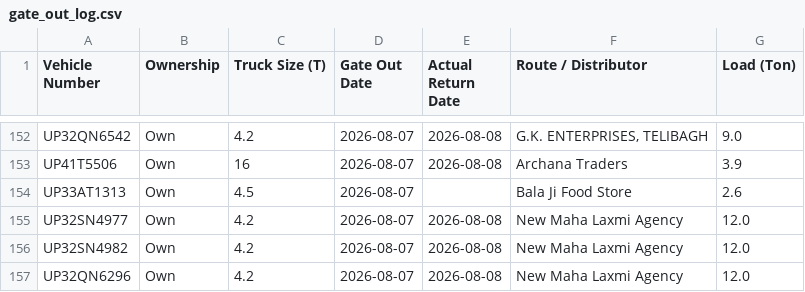
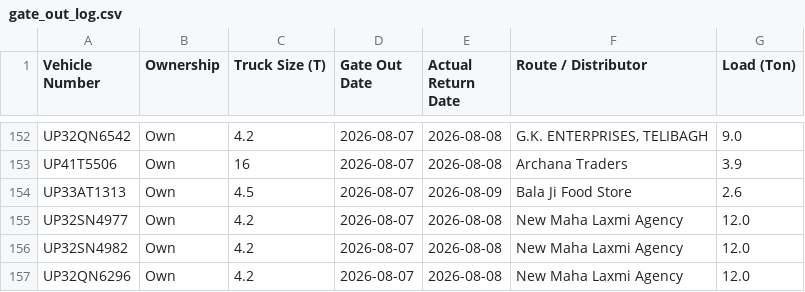
Before and after one commit to DeeAI-byte/TMS, a CSV file: local_data/gate_out_log.csv, drawn as a sheet; only a part is shown, gaps mark what is left out.

Commit message:
Update Vehicle Out log

```diff
--- a/local_data/gate_out_log.csv
+++ b/local_data/gate_out_log.csv
@@ -153,3 +153,3 @@ UP32QN6542,Own,4.2,2026-08-07,2026-08-08,"G.K. ENTERPRISES, TELIBAGH",9.0
 UP41T5506,Own,16,2026-08-07,2026-08-08,Archana Traders,3.9
-UP33AT1313,Own,4.5,2026-08-07,,Bala Ji Food Store,2.6
+UP33AT1313,Own,4.5,2026-08-07,2026-08-09,Bala Ji Food Store,2.6
 UP32SN4977,Own,4.2,2026-08-07,2026-08-08,New Maha Laxmi Agency,12.0
```
